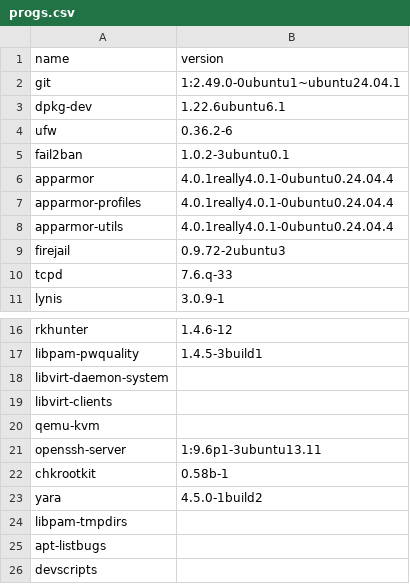
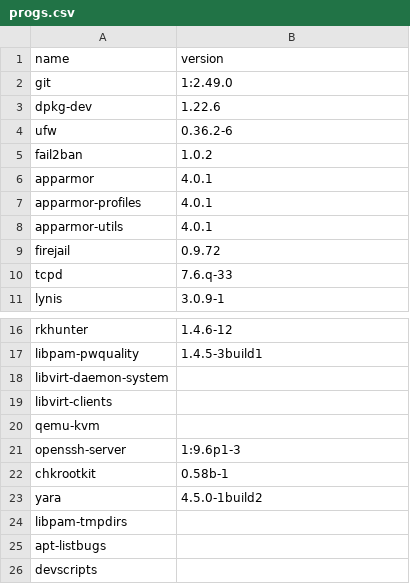
Before and after one commit to robang74/HARDN-XDR, a CSV file: progs.csv, drawn as a sheet; only a part is shown, gaps mark what is left out.

Commit message:
Update progs.csv
Signed-off-by: Tim Burns <92951498+OpenSource-For-Freedom@users.noreply.github.com>

```diff
--- a/progs.csv
+++ b/progs.csv
@@ -1,10 +1,10 @@
 name,version
-git,1:2.49.0-0ubuntu1~ubuntu24.04.1
-dpkg-dev,1.22.6ubuntu6.1
+git,1:2.49.0
+dpkg-dev,1.22.6
 ufw,0.36.2-6
-fail2ban,1.0.2-3ubuntu0.1
-apparmor,4.0.1really4.0.1-0ubuntu0.24.04.4
-apparmor-profiles,4.0.1really4.0.1-0ubuntu0.24.04.4
-apparmor-utils,4.0.1really4.0.1-0ubuntu0.24.04.4
-firejail,0.9.72-2ubuntu3
+fail2ban,1.0.2
+apparmor,4.0.1
+apparmor-profiles,4.0.1
+apparmor-utils,4.0.1
+firejail,0.9.72
 tcpd,7.6.q-33
@@ -20,3 +20,3 @@ libvirt-clients,
 qemu-kvm,
-openssh-server,1:9.6p1-3ubuntu13.11
+openssh-server,1:9.6p1-3
 chkrootkit,0.58b-1
```
